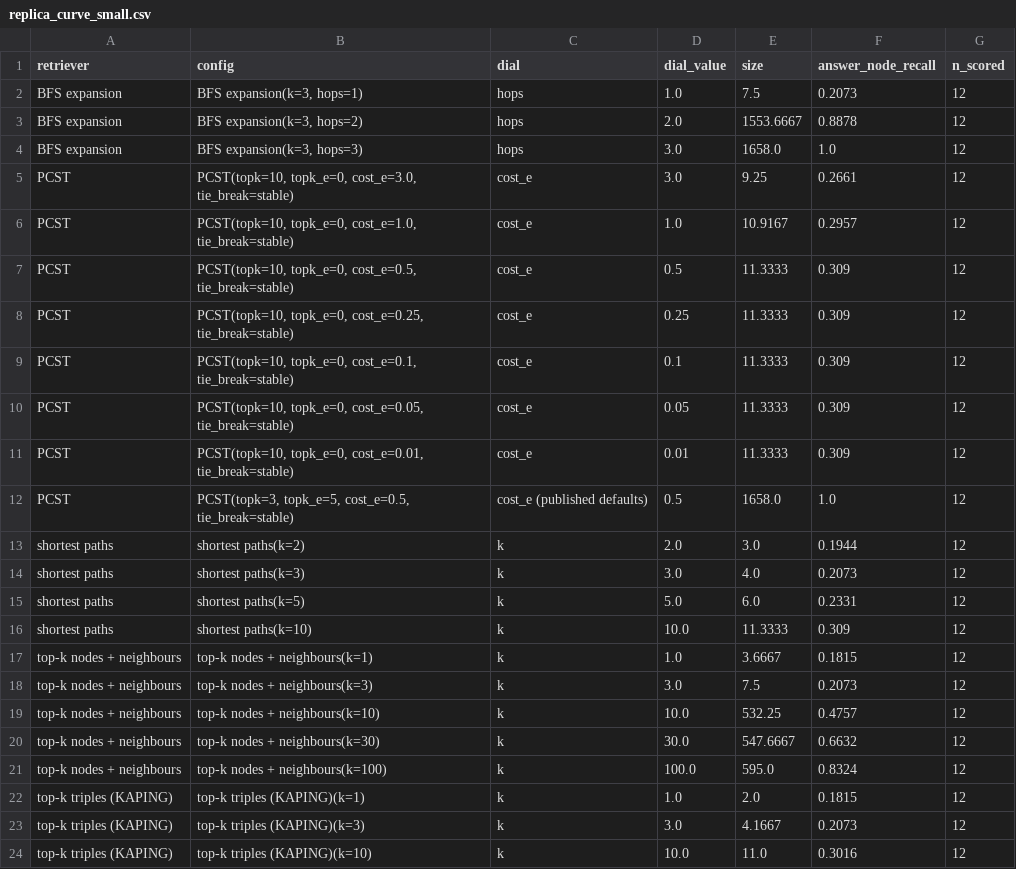
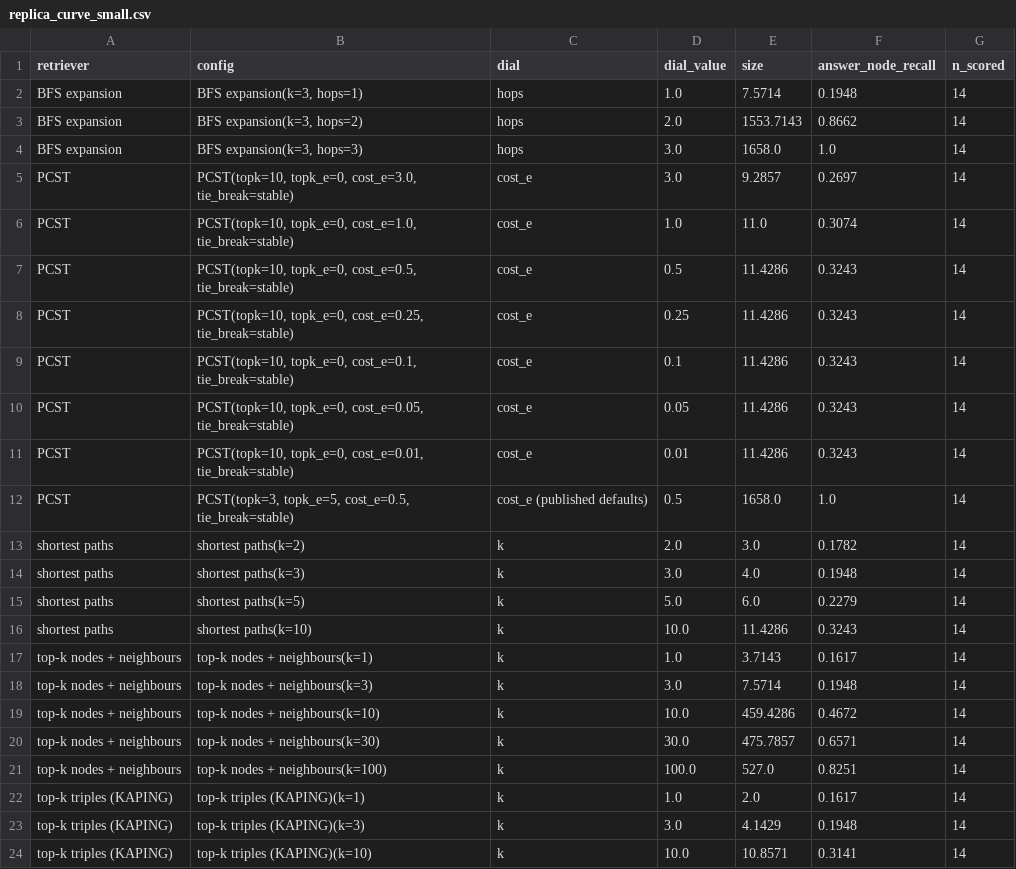
Before and after one commit to sdosku20/ss-ckg-qa, a CSV file: experiments/results/replica_curve_small.csv, drawn as a sheet; only a part is shown; the diff covers the shown part only.

```diff
--- a/experiments/results/replica_curve_small.csv
+++ b/experiments/results/replica_curve_small.csv
@@ -1,24 +1,24 @@
 retriever,config,dial,dial_value,size,answer_node_recall,n_scored
-BFS expansion,"BFS expansion(k=3, hops=1)",hops,1.0,7.5,0.2073,12
-BFS expansion,"BFS expansion(k=3, hops=2)",hops,2.0,1553.6667,0.8878,12
-BFS expansion,"BFS expansion(k=3, hops=3)",hops,3.0,1658.0,1.0,12
-PCST,"PCST(topk=10, topk_e=0, cost_e=3.0, tie_break=stable)",cost_e,3.0,9.25,0.2661,12
-PCST,"PCST(topk=10, topk_e=0, cost_e=1.0, tie_break=stable)",cost_e,1.0,10.9167,0.2957,12
-PCST,"PCST(topk=10, topk_e=0, cost_e=0.5, tie_break=stable)",cost_e,0.5,11.3333,0.309,12
-PCST,"PCST(topk=10, topk_e=0, cost_e=0.25, tie_break=stable)",cost_e,0.25,11.3333,0.309,12
-PCST,"PCST(topk=10, topk_e=0, cost_e=0.1, tie_break=stable)",cost_e,0.1,11.3333,0.309,12
-PCST,"PCST(topk=10, topk_e=0, cost_e=0.05, tie_break=stable)",cost_e,0.05,11.3333,0.309,12
-PCST,"PCST(topk=10, topk_e=0, cost_e=0.01, tie_break=stable)",cost_e,0.01,11.3333,0.309,12
-PCST,"PCST(topk=3, topk_e=5, cost_e=0.5, tie_break=stable)",cost_e (published defaults),0.5,1658.0,1.0,12
-shortest paths,shortest paths(k=2),k,2.0,3.0,0.1944,12
-shortest paths,shortest paths(k=3),k,3.0,4.0,0.2073,12
-shortest paths,shortest paths(k=5),k,5.0,6.0,0.2331,12
-shortest paths,shortest paths(k=10),k,10.0,11.3333,0.309,12
-top-k nodes + neighbours,top-k nodes + neighbours(k=1),k,1.0,3.6667,0.1815,12
-top-k nodes + neighbours,top-k nodes + neighbours(k=3),k,3.0,7.5,0.2073,12
-top-k nodes + neighbours,top-k nodes + neighbours(k=10),k,10.0,532.25,0.4757,12
-top-k nodes + neighbours,top-k nodes + neighbours(k=30),k,30.0,547.6667,0.6632,12
-top-k nodes + neighbours,top-k nodes + neighbours(k=100),k,100.0,595.0,0.8324,12
-top-k triples (KAPING),top-k triples (KAPING)(k=1),k,1.0,2.0,0.1815,12
-top-k triples (KAPING),top-k triples (KAPING)(k=3),k,3.0,4.1667,0.2073,12
-top-k triples (KAPING),top-k triples (KAPING)(k=10),k,10.0,11.0,0.3016,12
+BFS expansion,"BFS expansion(k=3, hops=1)",hops,1.0,7.5714,0.1948,14
+BFS expansion,"BFS expansion(k=3, hops=2)",hops,2.0,1553.7143,0.8662,14
+BFS expansion,"BFS expansion(k=3, hops=3)",hops,3.0,1658.0,1.0,14
+PCST,"PCST(topk=10, topk_e=0, cost_e=3.0, tie_break=stable)",cost_e,3.0,9.2857,0.2697,14
+PCST,"PCST(topk=10, topk_e=0, cost_e=1.0, tie_break=stable)",cost_e,1.0,11.0,0.3074,14
+PCST,"PCST(topk=10, topk_e=0, cost_e=0.5, tie_break=stable)",cost_e,0.5,11.4286,0.3243,14
+PCST,"PCST(topk=10, topk_e=0, cost_e=0.25, tie_break=stable)",cost_e,0.25,11.4286,0.3243,14
+PCST,"PCST(topk=10, topk_e=0, cost_e=0.1, tie_break=stable)",cost_e,0.1,11.4286,0.3243,14
+PCST,"PCST(topk=10, topk_e=0, cost_e=0.05, tie_break=stable)",cost_e,0.05,11.4286,0.3243,14
+PCST,"PCST(topk=10, topk_e=0, cost_e=0.01, tie_break=stable)",cost_e,0.01,11.4286,0.3243,14
+PCST,"PCST(topk=3, topk_e=5, cost_e=0.5, tie_break=stable)",cost_e (published defaults),0.5,1658.0,1.0,14
+shortest paths,shortest paths(k=2),k,2.0,3.0,0.1782,14
+shortest paths,shortest paths(k=3),k,3.0,4.0,0.1948,14
+shortest paths,shortest paths(k=5),k,5.0,6.0,0.2279,14
+shortest paths,shortest paths(k=10),k,10.0,11.4286,0.3243,14
+top-k nodes + neighbours,top-k nodes + neighbours(k=1),k,1.0,3.7143,0.1617,14
+top-k nodes + neighbours,top-k nodes + neighbours(k=3),k,3.0,7.5714,0.1948,14
+top-k nodes + neighbours,top-k nodes + neighbours(k=10),k,10.0,459.4286,0.4672,14
+top-k nodes + neighbours,top-k nodes + neighbours(k=30),k,30.0,475.7857,0.6571,14
+top-k nodes + neighbours,top-k nodes + neighbours(k=100),k,100.0,527.0,0.8251,14
+top-k triples (KAPING),top-k triples (KAPING)(k=1),k,1.0,2.0,0.1617,14
+top-k triples (KAPING),top-k triples (KAPING)(k=3),k,3.0,4.1429,0.1948,14
+top-k triples (KAPING),top-k triples (KAPING)(k=10),k,10.0,10.8571,0.3141,14
```
Also changed, not shown: 9 edited cells elsewhere in this file, experiments/results/replica_curve_full.csv, experiments/results/replica_per_question_full.csv, 4 other files.
